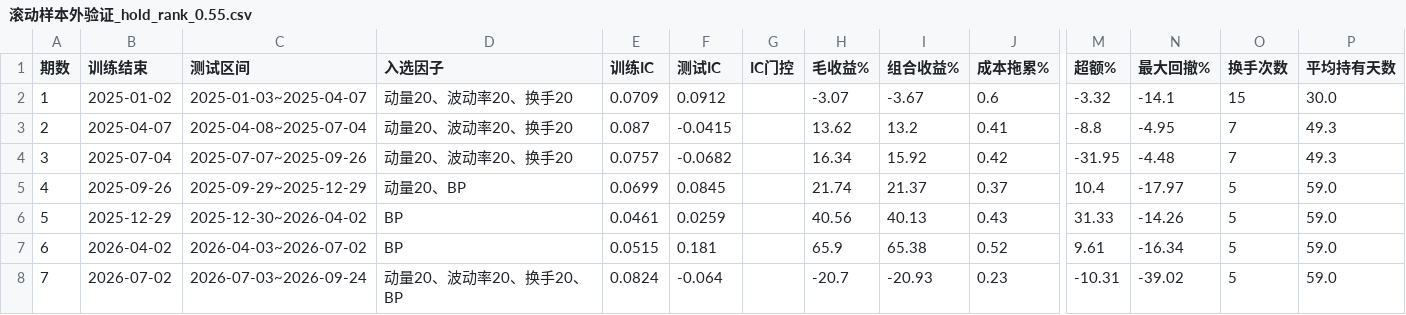
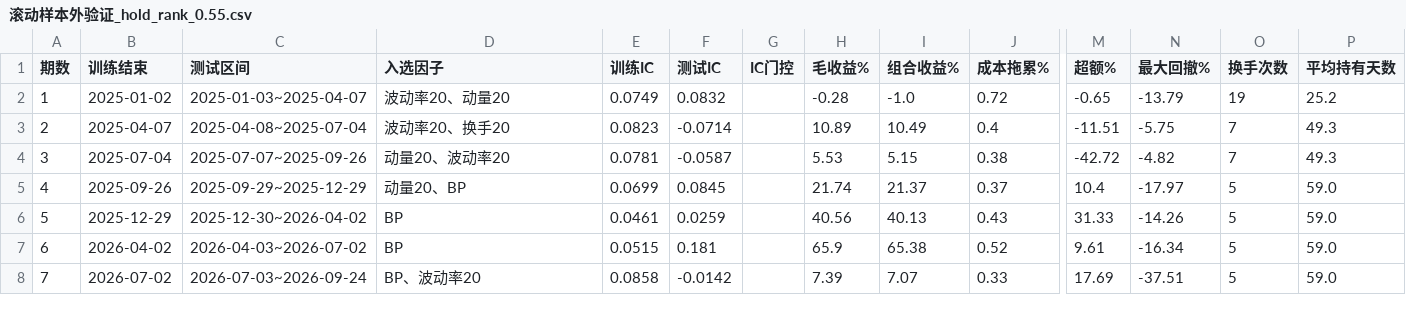
Before and after one commit to laowanghenlan/stock-picker, a CSV file: 滚动样本外验证_hold_rank_0.55.csv, drawn as a sheet; only a part is shown, gaps mark what is left out; the diff names each change by its address in the sheet, - before the commit and + after, or states it on an @@ line.

Commit message:
方案A：定权最多保留2个因子，过滤弱因子噪声
样本外7期验证：不限制因子时累计净收益+181.13%、累计超额+83.44pp；
限制为2因子后累计净收益+246.39%、累计超额+148.70pp，平均每期超额由-3.99%转为+2.02%。
根因：因子普遍弱且每期轮换（动量20测试IC -0.04、BP训练IC全负），
保留过多因子等于把噪声加权稀释有效信号；第7期4因子组合-20.93% vs 2因子组合+7.07%。

改动：
- factors.py 新增 MAX_FACTORS（读 strategy_config.json 因子.最多因子数，默认2）与 cap_weights()，ic_weights() 末尾统一截断
- app.py 在复盘融合+衰减过滤后再次截断（融合会重新引入多余因子），组合IC改按截断后权重计算，使IC门控衡量实际使用的因子组合
- strategy_config.json 因子段新增 最多因子数=2

```diff
--- a/滚动样本外验证_hold_rank_0.55.csv
+++ b/滚动样本外验证_hold_rank_0.55.csv
-D2 (入选因子): 动量20、波动率20、换手20
+D2 (入选因子): 波动率20、动量20
-E2 (训练IC): 0.0709
+E2 (训练IC): 0.0749
-F2 (测试IC): 0.0912
+F2 (测试IC): 0.0832
-H2 (毛收益%): -3.07
+H2 (毛收益%): -0.28
-I2 (组合收益%): -3.67
+I2 (组合收益%): -1.0
-J2 (成本拖累%): 0.6
+J2 (成本拖累%): 0.72
-M2 (超额%): -3.32
+M2 (超额%): -0.65
-N2 (最大回撤%): -14.1
+N2 (最大回撤%): -13.79
-O2 (换手次数): 15
+O2 (换手次数): 19
-P2 (平均持有天数): 30.0
+P2 (平均持有天数): 25.2
-D3 (入选因子): 动量20、波动率20、换手20
+D3 (入选因子): 波动率20、换手20
-E3 (训练IC): 0.087
+E3 (训练IC): 0.0823
-F3 (测试IC): -0.0415
+F3 (测试IC): -0.0714
-H3 (毛收益%): 13.62
+H3 (毛收益%): 10.89
-I3 (组合收益%): 13.2
+I3 (组合收益%): 10.49
-J3 (成本拖累%): 0.41
+J3 (成本拖累%): 0.4
-M3 (超额%): -8.8
+M3 (超额%): -11.51
-N3 (最大回撤%): -4.95
+N3 (最大回撤%): -5.75
-D4 (入选因子): 动量20、波动率20、换手20
+D4 (入选因子): 动量20、波动率20
-E4 (训练IC): 0.0757
+E4 (训练IC): 0.0781
-F4 (测试IC): -0.0682
+F4 (测试IC): -0.0587
-H4 (毛收益%): 16.34
+H4 (毛收益%): 5.53
-I4 (组合收益%): 15.92
+I4 (组合收益%): 5.15
-J4 (成本拖累%): 0.42
+J4 (成本拖累%): 0.38
-M4 (超额%): -31.95
+M4 (超额%): -42.72
-N4 (最大回撤%): -4.48
+N4 (最大回撤%): -4.82
-D8 (入选因子): 动量20、波动率20、换手20、BP
+D8 (入选因子): BP、波动率20
-E8 (训练IC): 0.0824
+E8 (训练IC): 0.0858
-F8 (测试IC): -0.064
+F8 (测试IC): -0.0142
-H8 (毛收益%): -20.7
+H8 (毛收益%): 7.39
-I8 (组合收益%): -20.93
+I8 (组合收益%): 7.07
-J8 (成本拖累%): 0.23
+J8 (成本拖累%): 0.33
-M8 (超额%): -10.31
+M8 (超额%): 17.69
-N8 (最大回撤%): -39.02
+N8 (最大回撤%): -37.51
```
Also changed, not shown: 因子IC_样本外逐期.csv, 3 other files.
